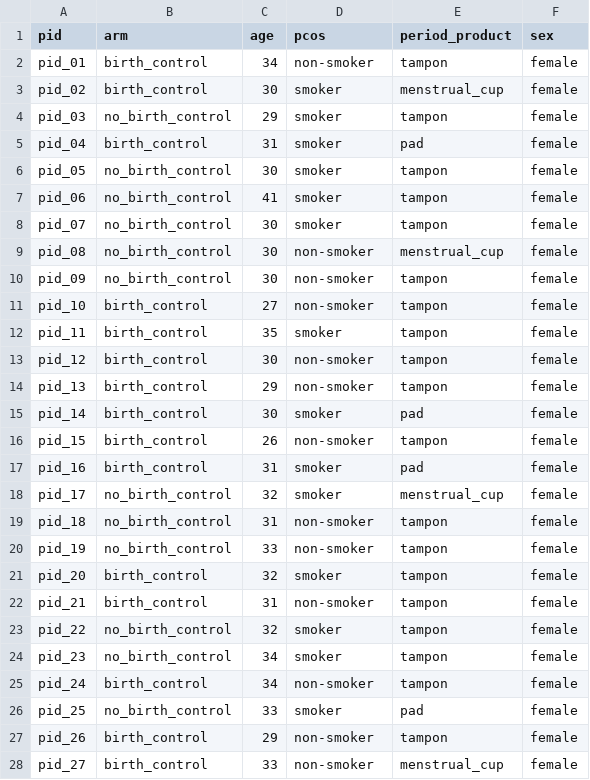
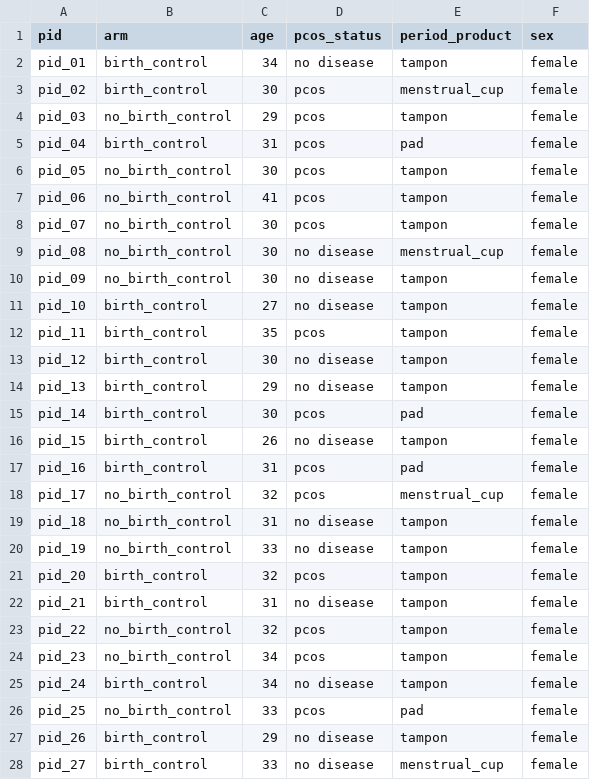
Before and after one commit to elsherbini/workshop2023, a CSV file: datasets/group_dataset_b/01_participant_metadata_period.csv, drawn as a sheet.

Commit message:
add group activities

```diff
--- a/datasets/group_dataset_b/01_participant_metadata_period.csv
+++ b/datasets/group_dataset_b/01_participant_metadata_period.csv
@@ -1,28 +1,28 @@
-pid,arm,age,pcos,period_product,sex
-pid_01,birth_control,34,non-smoker,tampon,female
-pid_02,birth_control,30,smoker,menstrual_cup,female
-pid_03,no_birth_control,29,smoker,tampon,female
-pid_04,birth_control,31,smoker,pad,female
-pid_05,no_birth_control,30,smoker,tampon,female
-pid_06,no_birth_control,41,smoker,tampon,female
-pid_07,no_birth_control,30,smoker,tampon,female
-pid_08,no_birth_control,30,non-smoker,menstrual_cup,female
-pid_09,no_birth_control,30,non-smoker,tampon,female
-pid_10,birth_control,27,non-smoker,tampon,female
-pid_11,birth_control,35,smoker,tampon,female
-pid_12,birth_control,30,non-smoker,tampon,female
-pid_13,birth_control,29,non-smoker,tampon,female
-pid_14,birth_control,30,smoker,pad,female
-pid_15,birth_control,26,non-smoker,tampon,female
-pid_16,birth_control,31,smoker,pad,female
-pid_17,no_birth_control,32,smoker,menstrual_cup,female
-pid_18,no_birth_control,31,non-smoker,tampon,female
-pid_19,no_birth_control,33,non-smoker,tampon,female
-pid_20,birth_control,32,smoker,tampon,female
-pid_21,birth_control,31,non-smoker,tampon,female
-pid_22,no_birth_control,32,smoker,tampon,female
-pid_23,no_birth_control,34,smoker,tampon,female
-pid_24,birth_control,34,non-smoker,tampon,female
-pid_25,no_birth_control,33,smoker,pad,female
-pid_26,birth_control,29,non-smoker,tampon,female
-pid_27,birth_control,33,non-smoker,menstrual_cup,female
+pid,arm,age,pcos_status,period_product,sex
+pid_01,birth_control,34,no disease,tampon,female
+pid_02,birth_control,30,pcos,menstrual_cup,female
+pid_03,no_birth_control,29,pcos,tampon,female
+pid_04,birth_control,31,pcos,pad,female
+pid_05,no_birth_control,30,pcos,tampon,female
+pid_06,no_birth_control,41,pcos,tampon,female
+pid_07,no_birth_control,30,pcos,tampon,female
+pid_08,no_birth_control,30,no disease,menstrual_cup,female
+pid_09,no_birth_control,30,no disease,tampon,female
+pid_10,birth_control,27,no disease,tampon,female
+pid_11,birth_control,35,pcos,tampon,female
+pid_12,birth_control,30,no disease,tampon,female
+pid_13,birth_control,29,no disease,tampon,female
+pid_14,birth_control,30,pcos,pad,female
+pid_15,birth_control,26,no disease,tampon,female
+pid_16,birth_control,31,pcos,pad,female
+pid_17,no_birth_control,32,pcos,menstrual_cup,female
+pid_18,no_birth_control,31,no disease,tampon,female
+pid_19,no_birth_control,33,no disease,tampon,female
+pid_20,birth_control,32,pcos,tampon,female
+pid_21,birth_control,31,no disease,tampon,female
+pid_22,no_birth_control,32,pcos,tampon,female
+pid_23,no_birth_control,34,pcos,tampon,female
+pid_24,birth_control,34,no disease,tampon,female
+pid_25,no_birth_control,33,pcos,pad,female
+pid_26,birth_control,29,no disease,tampon,female
+pid_27,birth_control,33,no disease,menstrual_cup,female
```
Also changed, not shown: 12 other files.
